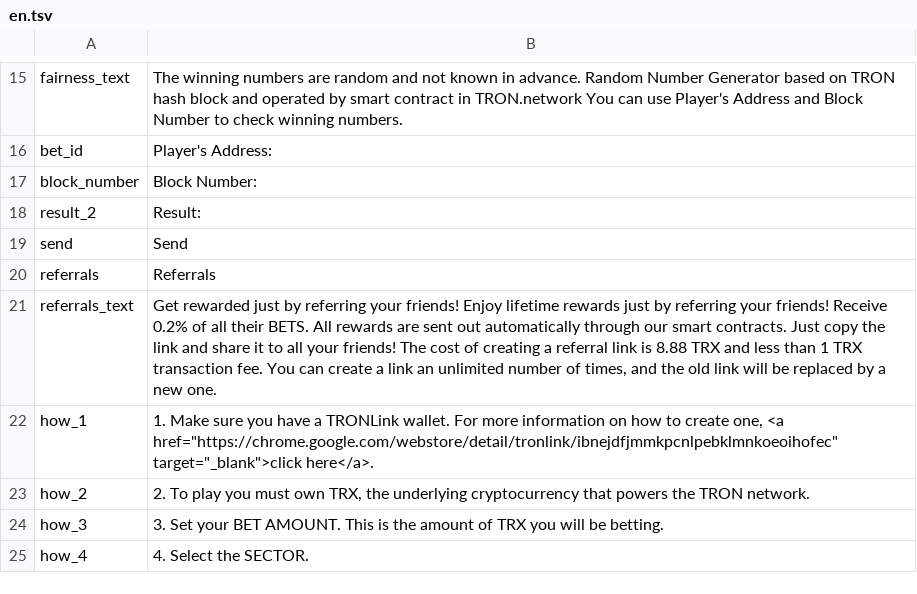
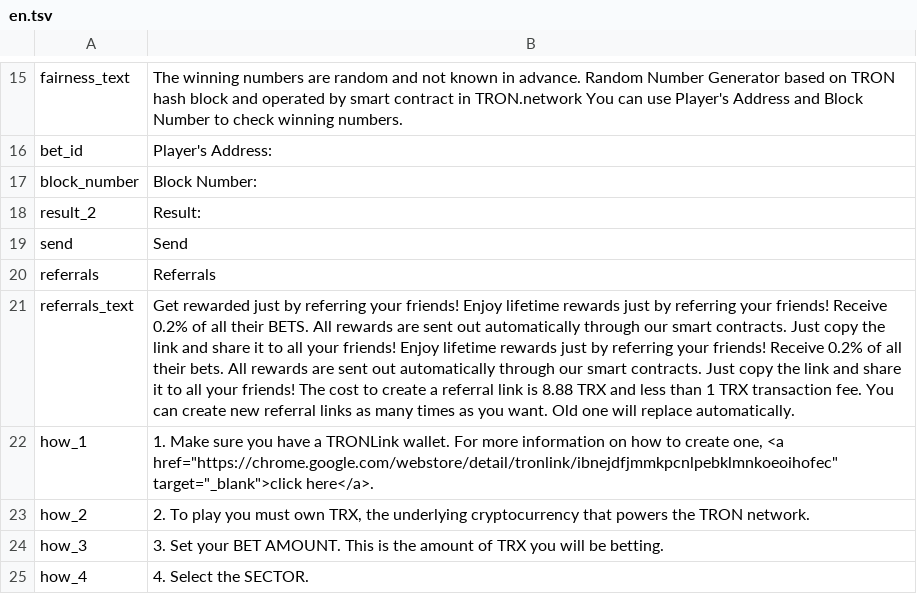
Before and after one commit to 888tron/tronGamesClient, a TSV file: locale/en.tsv, drawn as a sheet; only a part is shown, gaps mark what is left out; the diff names each change by its address in the sheet, - before the commit and + after, or states it on an @@ line.

Commit message:
referrals fix

```diff
--- a/locale/en.tsv
+++ b/locale/en.tsv
-B21: …your friends! The cost of creating a referral link is 8.88 TRX and less than 1 TRX transaction fee. You can create a link an unlimited number of times, and the old link will be replaced by a new one.
+B21: …your friends! Enjoy lifetime rewards just by referring your friends! Receive 0.2% of all their bets. All rewards are sent out automatically through our smart contracts. Just copy the link and share it to all your friends! The cost to create a referral link is 8.88 TRX and less than 1 TRX transaction fee. You can create new referral links as many times as you want. Old one will replace automatically.
```
Also changed, not shown: 1 other file.
